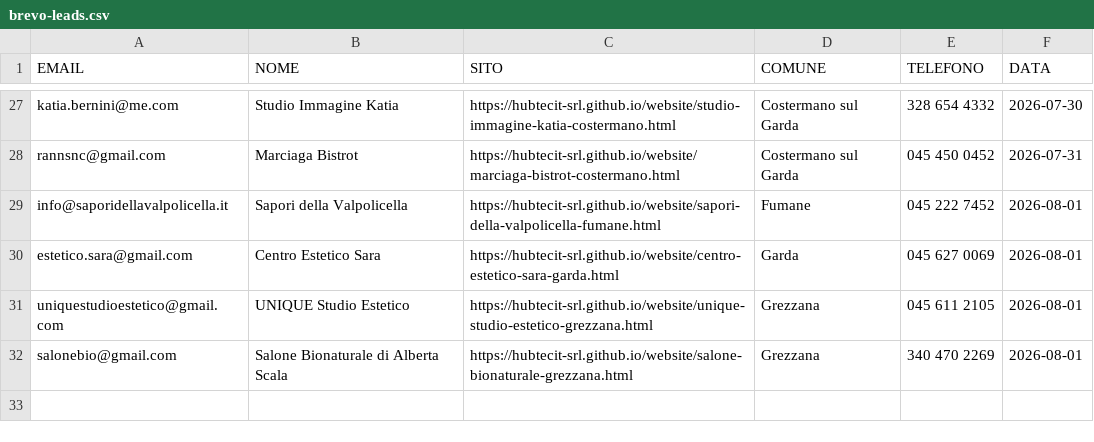
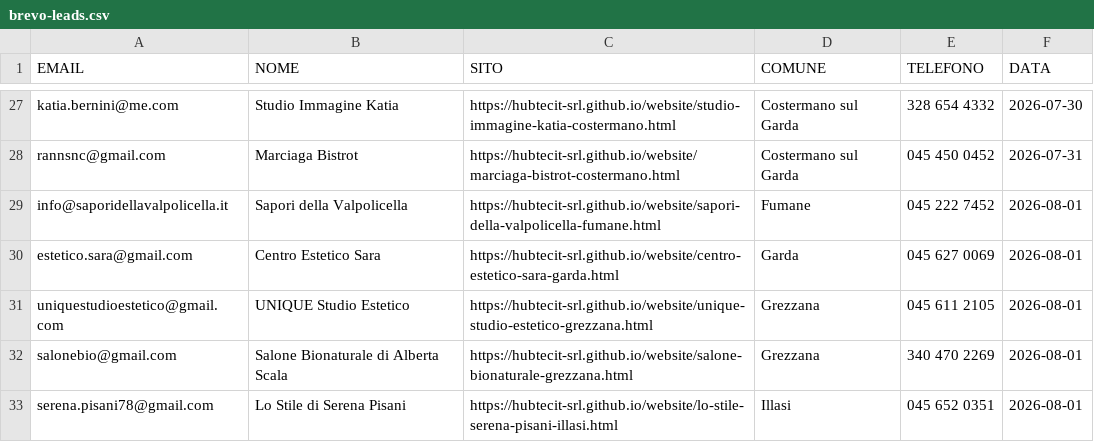
Before and after one commit to hubtecit-srl/website, a CSV file: brevo-leads.csv, drawn as a sheet; only a part is shown, gaps mark what is left out; the diff names each change by its address in the sheet, - before the commit and + after, or states it on an @@ line.

Commit message:
Illasi parrucchieri: Lo Stile di Serena Pisani (email) + Parrucchiere Luciano (manuale)

```diff
--- a/brevo-leads.csv
+++ b/brevo-leads.csv
+row 33: serena.pisani78@gmail.com | Lo Stile di Serena Pisani | https://hubtecit-srl.github.io/website/lo-stile-serena-pisani-illasi.html | Illasi | 045 652 0351 | 2026-08-01
```
Also changed, not shown: 4 other files.
